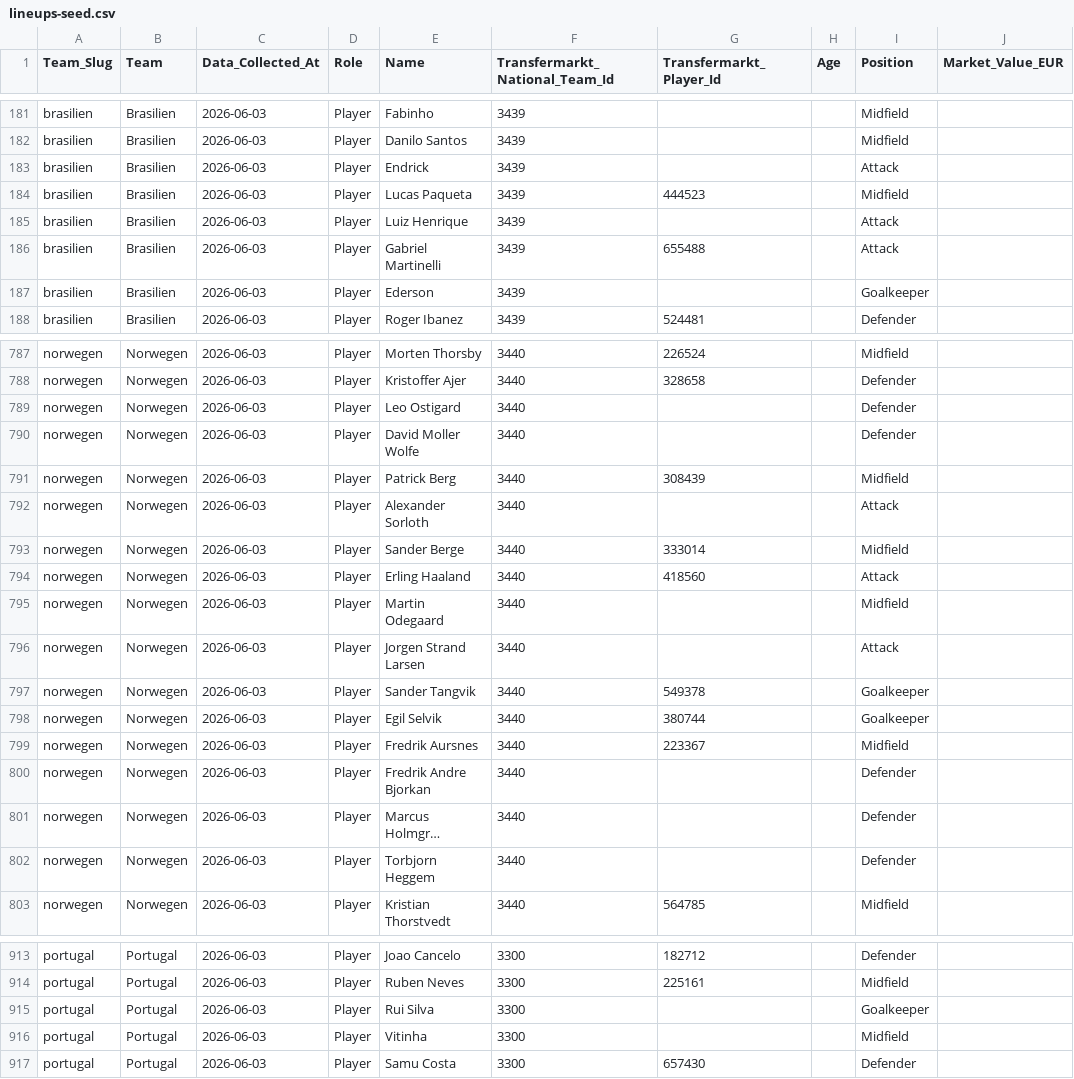
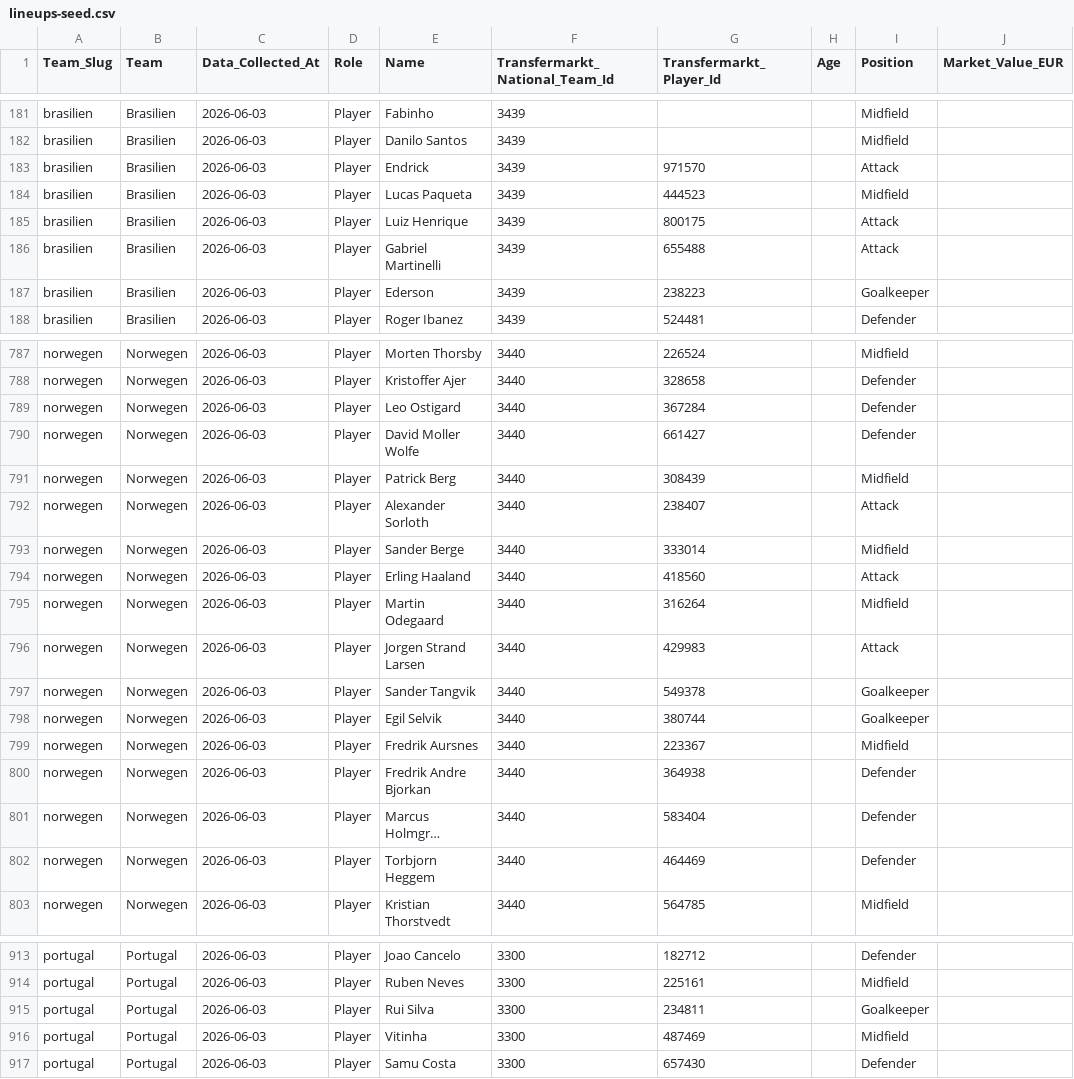
Before and after one commit to ehonda/KicktippAi, a CSV file: data/wm26/lineups/lineups-seed.csv, drawn as a sheet; only a part is shown, gaps mark what is left out; long unchanged cells end in …; the diff covers the shown part only; the diff names each change by its address in the sheet, - before the commit and + after, or states it on an @@ line.

Commit message:
Fix WM26 lineup seed player ids

```diff
--- a/data/wm26/lineups/lineups-seed.csv
+++ b/data/wm26/lineups/lineups-seed.csv
-G183 (Transfermarkt_Player_Id): (empty)
+G183 (Transfermarkt_Player_Id): 971570
-G185 (Transfermarkt_Player_Id): (empty)
+G185 (Transfermarkt_Player_Id): 800175
-G187 (Transfermarkt_Player_Id): (empty)
+G187 (Transfermarkt_Player_Id): 238223
-G789 (Transfermarkt_Player_Id): (empty)
+G789 (Transfermarkt_Player_Id): 367284
-G790 (Transfermarkt_Player_Id): (empty)
+G790 (Transfermarkt_Player_Id): 661427
-G792 (Transfermarkt_Player_Id): (empty)
+G792 (Transfermarkt_Player_Id): 238407
-G795 (Transfermarkt_Player_Id): (empty)
+G795 (Transfermarkt_Player_Id): 316264
-G796 (Transfermarkt_Player_Id): (empty)
+G796 (Transfermarkt_Player_Id): 429983
-G800 (Transfermarkt_Player_Id): (empty)
+G800 (Transfermarkt_Player_Id): 364938
-G801 (Transfermarkt_Player_Id): (empty)
+G801 (Transfermarkt_Player_Id): 583404
-G802 (Transfermarkt_Player_Id): (empty)
+G802 (Transfermarkt_Player_Id): 464469
-G915 (Transfermarkt_Player_Id): (empty)
+G915 (Transfermarkt_Player_Id): 234811
-G916 (Transfermarkt_Player_Id): (empty)
+G916 (Transfermarkt_Player_Id): 487469
```
Also changed, not shown: 47 edited cells elsewhere in this file.
